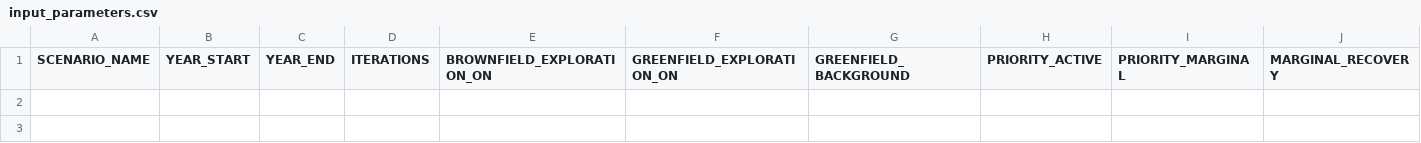
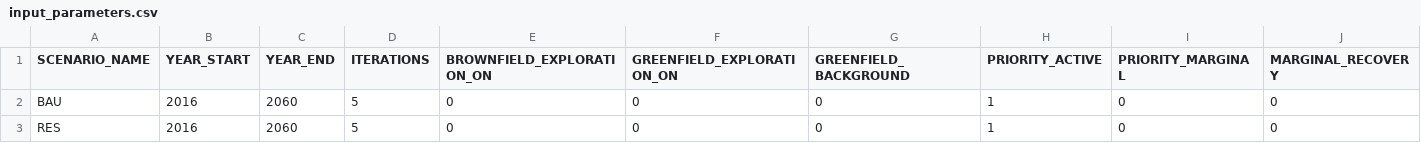
Before and after one commit to sanorthey/pemmss, a CSV file: input_files/input_parameters.csv, drawn as a sheet; only a part is shown; rows hold the shown columns only; the diff names each change by its address in the sheet, - before the commit and + after, or states it on an @@ line.

Commit message:
Established initial calibration files for copper only scenarios
Updated
- input_projects.csv
- input_exploration_production_factors.csv

Added two demand scenarios, Pauliuk and Klose - SSP 2 BAU (Business as usual) and RES (Resource Efficient Scenario)
- input_demand.csv
- input_parameters.csv

```diff
--- a/input_files/input_parameters.csv
+++ b/input_files/input_parameters.csv
+row 2: BAU | 2016 | 2060 | 5 | 0 | 0 | 0 | 1 | 0 | 0
+row 3: RES | 2016 | 2060 | 5 | 0 | 0 | 0 | 1 | 0 | 0
```
Also changed, not shown: input_files/input_demand.csv, 3 other files.
